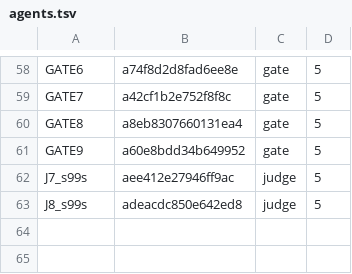
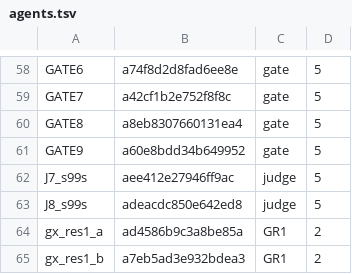
Before and after one commit to 19Hours-Studio/SomeRepository, a TSV file: engine/runs/permafrost/agents.tsv, drawn as a sheet; only a part is shown, gaps mark what is left out.

```diff
--- a/engine/runs/permafrost/agents.tsv
+++ b/engine/runs/permafrost/agents.tsv
@@ -63 +63,3 @@ J7_s99s	aee412e27946ff9ac	judge	5
 J8_s99s	adeacdc850e642ed8	judge	5
+gx_res1_a	ad4586b9c3a8be85a	GR1	2
+gx_res1_b	a7eb5ad3e932bdea3	GR1	2
```
Also changed, not shown: 6 other files.
